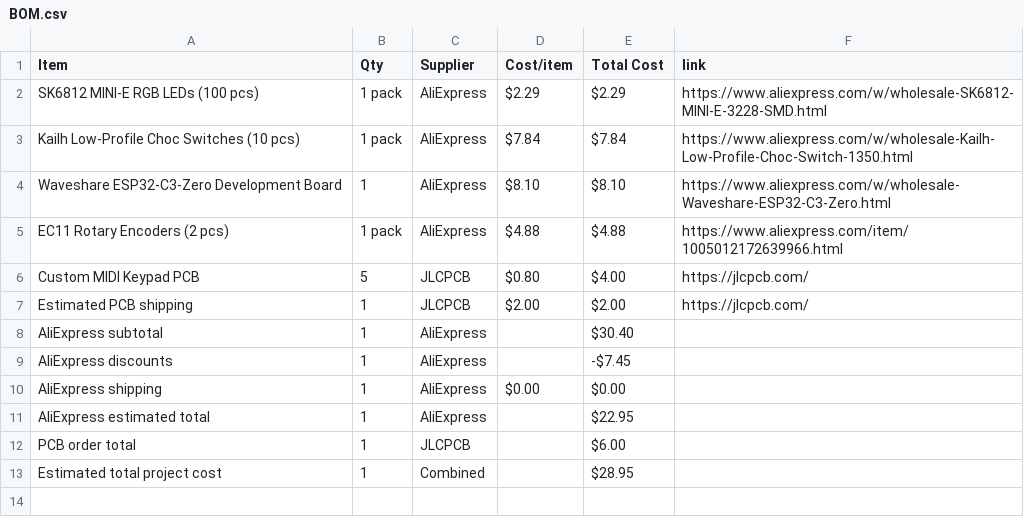
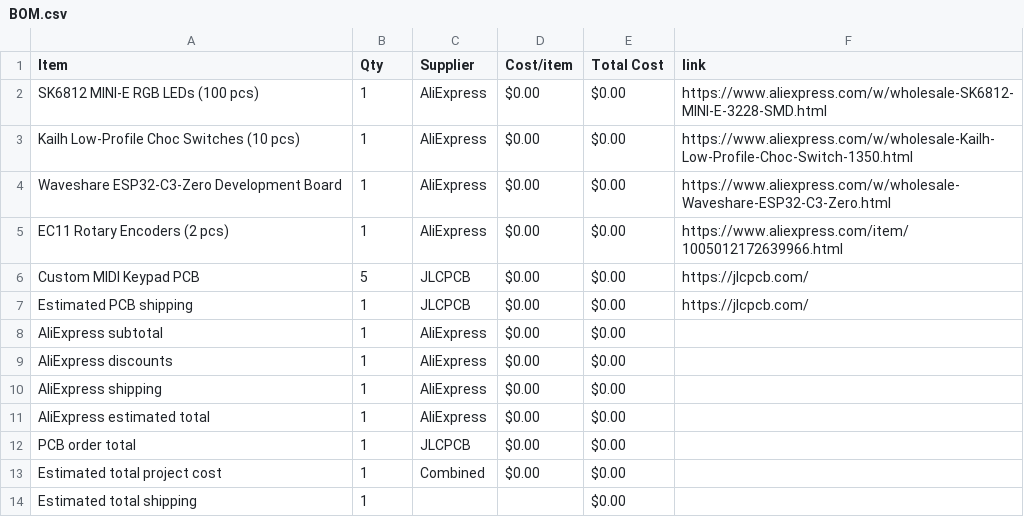
Before and after one commit to IbrahimYounes890/DRUMKIT-InUr-POCKET, a CSV file: BOM.csv, drawn as a sheet.

Commit message:
Sync DoReMi Board from Half Life

```diff
--- a/BOM.csv
+++ b/BOM.csv
@@ -1,13 +1,14 @@
 Item,Qty,Supplier,Cost/item,Total Cost,link
-SK6812 MINI-E RGB LEDs (100 pcs),1 pack,AliExpress,$2.29,$2.29,https://www.aliexpress.com/w/wholesale-SK6812-MINI-E-3228-SMD.html
-Kailh Low-Profile Choc Switches (10 pcs),1 pack,AliExpress,$7.84,$7.84,https://www.aliexpress.com/w/wholesale-Kailh-Low-Profile-Choc-Switch-1350.html
-Waveshare ESP32-C3-Zero Development Board,1,AliExpress,$8.10,$8.10,https://www.aliexpress.com/w/wholesale-Waveshare-ESP32-C3-Zero.html
-EC11 Rotary Encoders (2 pcs),1 pack,AliExpress,$4.88,$4.88,https://www.aliexpress.com/item/1005012172639966.html
-Custom MIDI Keypad PCB,5,JLCPCB,$0.80,$4.00,https://jlcpcb.com/
-Estimated PCB shipping,1,JLCPCB,$2.00,$2.00,https://jlcpcb.com/
-AliExpress subtotal,1,AliExpress,,$30.40,
-AliExpress discounts,1,AliExpress,,-$7.45,
+SK6812 MINI-E RGB LEDs (100 pcs),1,AliExpress,$0.00,$0.00,https://www.aliexpress.com/w/wholesale-SK6812-MINI-E-3228-SMD.html
+Kailh Low-Profile Choc Switches (10 pcs),1,AliExpress,$0.00,$0.00,https://www.aliexpress.com/w/wholesale-Kailh-Low-Profile-Choc-Switch-1350.html
+Waveshare ESP32-C3-Zero Development Board,1,AliExpress,$0.00,$0.00,https://www.aliexpress.com/w/wholesale-Waveshare-ESP32-C3-Zero.html
+EC11 Rotary Encoders (2 pcs),1,AliExpress,$0.00,$0.00,https://www.aliexpress.com/item/1005012172639966.html
+Custom MIDI Keypad PCB,5,JLCPCB,$0.00,$0.00,https://jlcpcb.com/
+Estimated PCB shipping,1,JLCPCB,$0.00,$0.00,https://jlcpcb.com/
+AliExpress subtotal,1,AliExpress,$0.00,$0.00,
+AliExpress discounts,1,AliExpress,$0.00,$0.00,
 AliExpress shipping,1,AliExpress,$0.00,$0.00,
-AliExpress estimated total,1,AliExpress,,$22.95,
-PCB order total,1,JLCPCB,,$6.00,
-Estimated total project cost,1,Combined,,$28.95,
+AliExpress estimated total,1,AliExpress,$0.00,$0.00,
+PCB order total,1,JLCPCB,$0.00,$0.00,
+Estimated total project cost,1,Combined,$0.00,$0.00,
+Estimated total shipping,1,,,$0.00,
```
